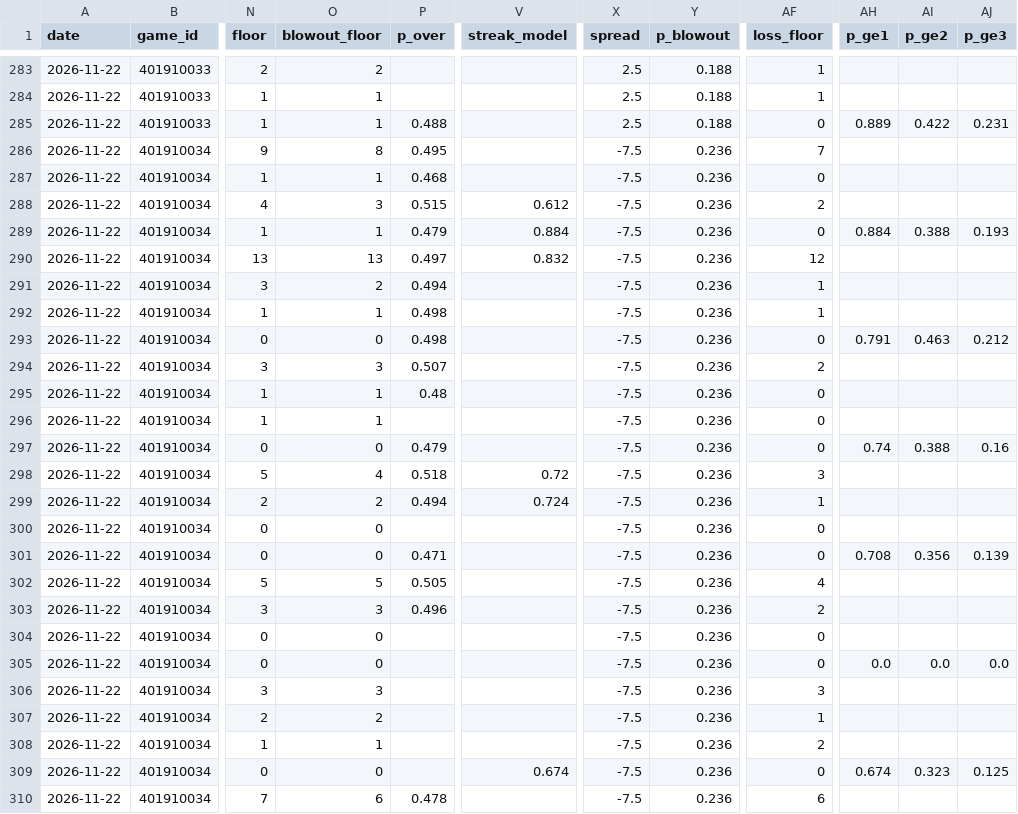
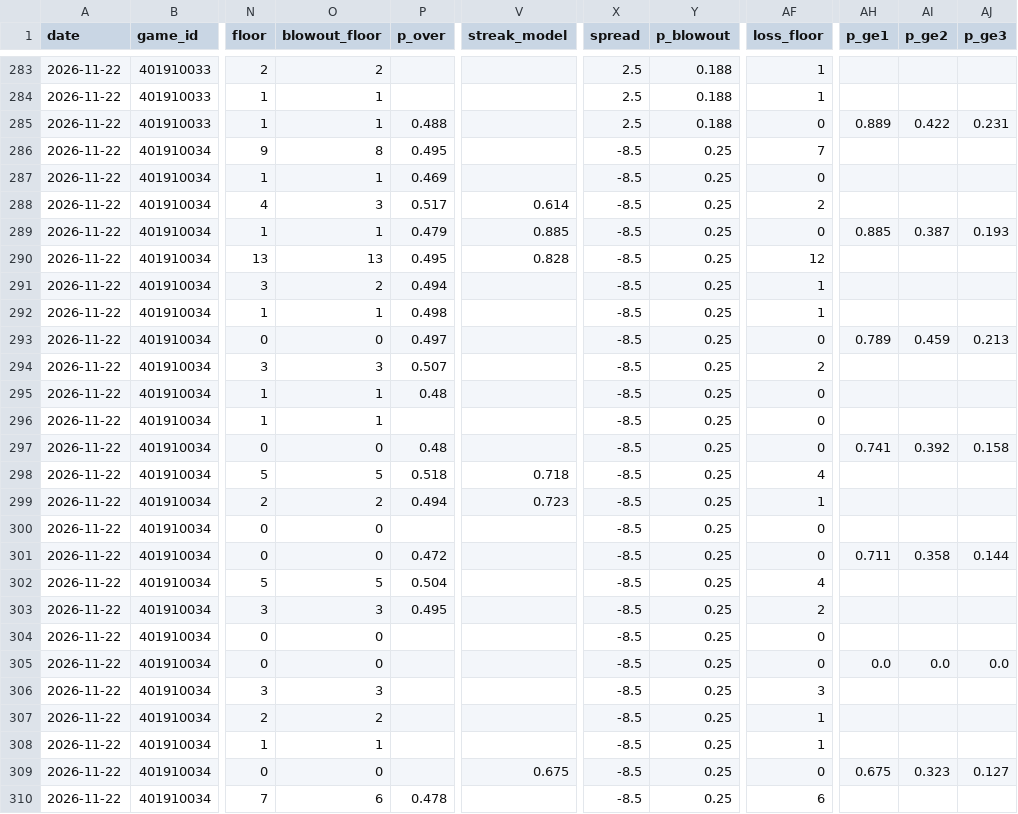
Before and after one commit to mason7park-debug/NBAprojections, a CSV file: data/projections/2026-11-22.csv, drawn as a sheet; only a part is shown, gaps mark what is left out; the diff covers the shown part only; the diff names each change by its address in the sheet, - before the commit and + after, or states it on an @@ line.

```diff
--- a/data/projections/2026-11-22.csv
+++ b/data/projections/2026-11-22.csv
-X286:X310 (spread): -7.5
+X286:X310 (spread): -8.5
-Y286:Y310 (p_blowout): 0.236
+Y286:Y310 (p_blowout): 0.25
-P287 (p_over): 0.468
+P287 (p_over): 0.469
-P288 (p_over): 0.515
+P288 (p_over): 0.517
-V288 (streak_model): 0.612
+V288 (streak_model): 0.614
-V289 (streak_model): 0.884
+V289 (streak_model): 0.885
-AH289 (p_ge1): 0.884
+AH289 (p_ge1): 0.885
-AI289 (p_ge2): 0.388
+AI289 (p_ge2): 0.387
-P290 (p_over): 0.497
+P290 (p_over): 0.495
-V290 (streak_model): 0.832
+V290 (streak_model): 0.828
-P293 (p_over): 0.498
+P293 (p_over): 0.497
-AH293 (p_ge1): 0.791
+AH293 (p_ge1): 0.789
-AI293 (p_ge2): 0.463
+AI293 (p_ge2): 0.459
-AJ293 (p_ge3): 0.212
+AJ293 (p_ge3): 0.213
-P297 (p_over): 0.479
+P297 (p_over): 0.48
-AH297 (p_ge1): 0.74
+AH297 (p_ge1): 0.741
-AI297 (p_ge2): 0.388
+AI297 (p_ge2): 0.392
-AJ297 (p_ge3): 0.16
+AJ297 (p_ge3): 0.158
-O298 (blowout_floor): 4
+O298 (blowout_floor): 5
-V298 (streak_model): 0.72
+V298 (streak_model): 0.718
-AF298 (loss_floor): 3
+AF298 (loss_floor): 4
-V299 (streak_model): 0.724
+V299 (streak_model): 0.723
-P301 (p_over): 0.471
+P301 (p_over): 0.472
-AH301 (p_ge1): 0.708
+AH301 (p_ge1): 0.711
-AI301 (p_ge2): 0.356
+AI301 (p_ge2): 0.358
-AJ301 (p_ge3): 0.139
+AJ301 (p_ge3): 0.144
-P302 (p_over): 0.505
+P302 (p_over): 0.504
-P303 (p_over): 0.496
+P303 (p_over): 0.495
-AF308 (loss_floor): 2
+AF308 (loss_floor): 1
-V309 (streak_model): 0.674
+V309 (streak_model): 0.675
-AH309 (p_ge1): 0.674
+AH309 (p_ge1): 0.675
-AJ309 (p_ge3): 0.125
+AJ309 (p_ge3): 0.127
```
Also changed, not shown: 113 edited cells elsewhere in this file, data/gamepreds/2026-11-22.csv, data/injuries/2026-11-22.csv, 6 other files.
